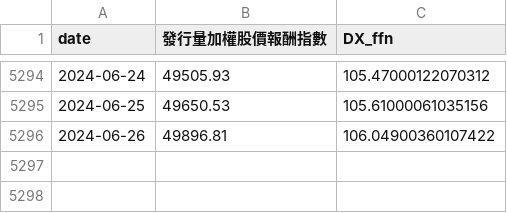
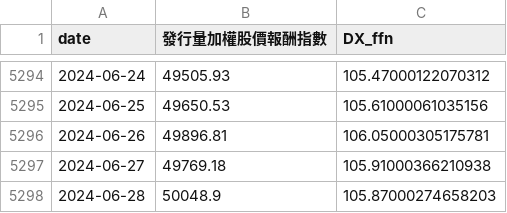
Before and after one commit to catt5881/CBc, a CSV file: exchange.csv, drawn as a sheet; only a part is shown, gaps mark what is left out.

```diff
--- a/exchange.csv
+++ b/exchange.csv
@@ -5295,2 +5295,4 @@ date,發行量加權股價報酬指數,DX_ffn
 2024-06-25,49650.53,105.61000061035156
-2024-06-26,49896.81,106.04900360107422
+2024-06-26,49896.81,106.05000305175781
+2024-06-27,49769.18,105.91000366210938
+2024-06-28,50048.9,105.87000274658203
```
Also changed, not shown: CB指數日線PR.csv, allstock_評分Q.csv, 14 other files.
